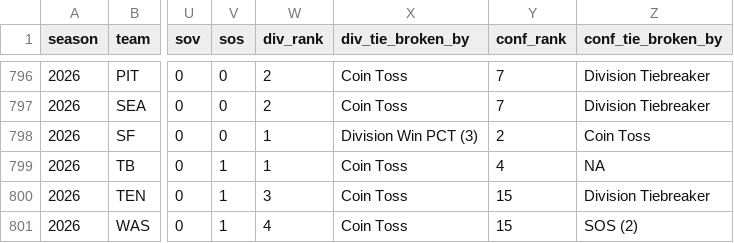
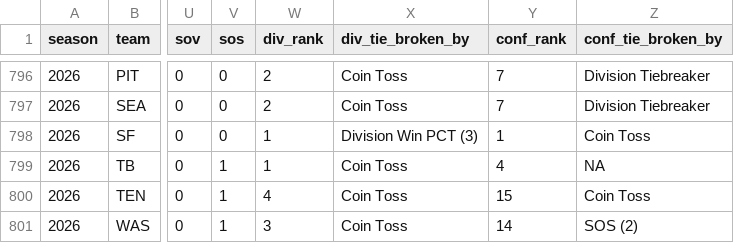
Before and after one commit to TylerPollard410/nflendzonePipeline, a CSV file: artifacts/data-archive/season_standings/season_standings.csv, drawn as a sheet; only a part is shown, gaps mark what is left out; the diff covers the shown part only; the diff names each change by its address in the sheet, - before the commit and + after, or states it on an @@ line.

```diff
--- a/artifacts/data-archive/season_standings/season_standings.csv
+++ b/artifacts/data-archive/season_standings/season_standings.csv
-Y798 (conf_rank): 2
+Y798 (conf_rank): 1
-W800 (div_rank): 3
+W800 (div_rank): 4
-Z800 (conf_tie_broken_by): Division Tiebreaker
+Z800 (conf_tie_broken_by): Coin Toss
-W801 (div_rank): 4
+W801 (div_rank): 3
-Y801 (conf_rank): 15
+Y801 (conf_rank): 14
```
Also changed, not shown: 26 edited cells elsewhere in this file, 32 other files.
